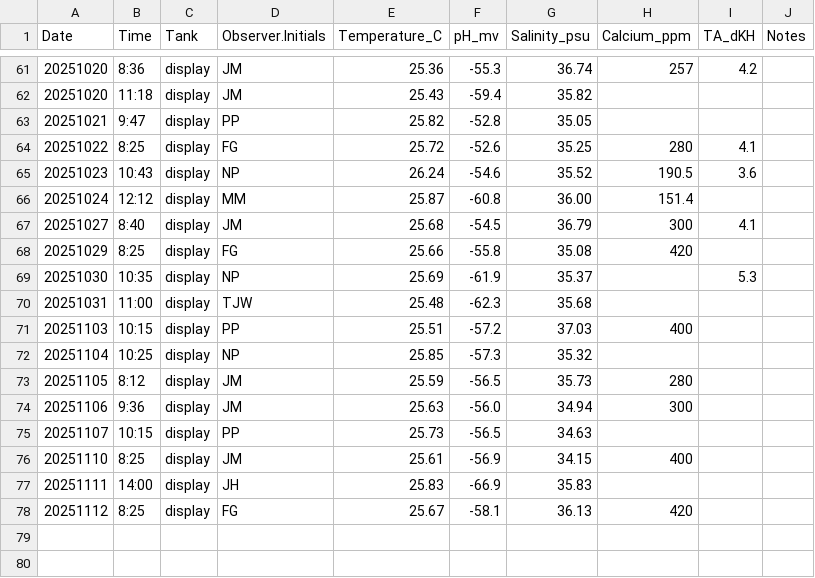
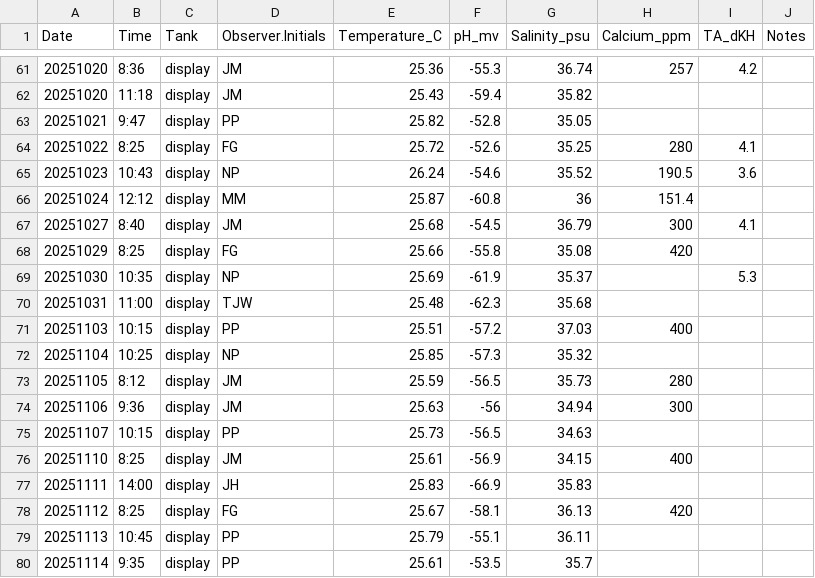
Before and after one commit to Putnam-Lab/CBLS_Wetlab, a CSV file: Data/display_daily_measurements.csv, drawn as a sheet; only a part is shown, gaps mark what is left out.

```diff
--- a/Data/display_daily_measurements.csv
+++ b/Data/display_daily_measurements.csv
@@ -65,3 +65,3 @@ Date,Time,Tank,Observer.Initials,Temperature_C,pH_mv,Salinity_psu,Calcium_ppm,TA
 20251023,10:43,display,NP,26.24,-54.6,35.52,190.5,3.6,
-20251024,12:12,display,MM,25.87,-60.8,36.00,151.4,,
+20251024,12:12,display,MM,25.87,-60.8,36,151.4,,
 20251027,8:40,display,JM,25.68,-54.5,36.79,300,4.1,
@@ -73,3 +73,3 @@ Date,Time,Tank,Observer.Initials,Temperature_C,pH_mv,Salinity_psu,Calcium_ppm,TA
 20251105,8:12,display,JM,25.59,-56.5,35.73,280,,
-20251106,9:36,display,JM,25.63,-56.0,34.94,300,,
+20251106,9:36,display,JM,25.63,-56,34.94,300,,
 20251107,10:15,display,PP,25.73,-56.5,34.63,,,
@@ -78 +78,3 @@ Date,Time,Tank,Observer.Initials,Temperature_C,pH_mv,Salinity_psu,Calcium_ppm,TA
 20251112,8:25,display,FG,25.67,-58.1,36.13,420,,
+20251113,10:45,display,PP,25.79,-55.1,36.11,,,
+20251114,9:35,display,PP,25.61,-53.5,35.7,,,
```
Also changed, not shown: Data/Daily_measurements_tracking.csv, 5 other files.
